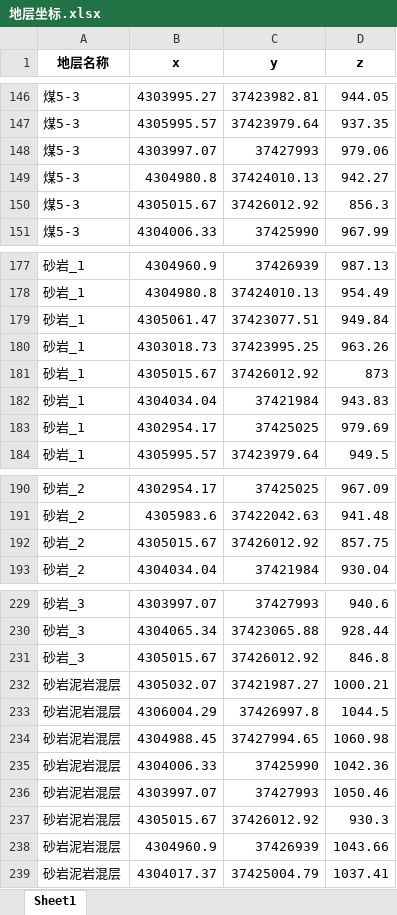
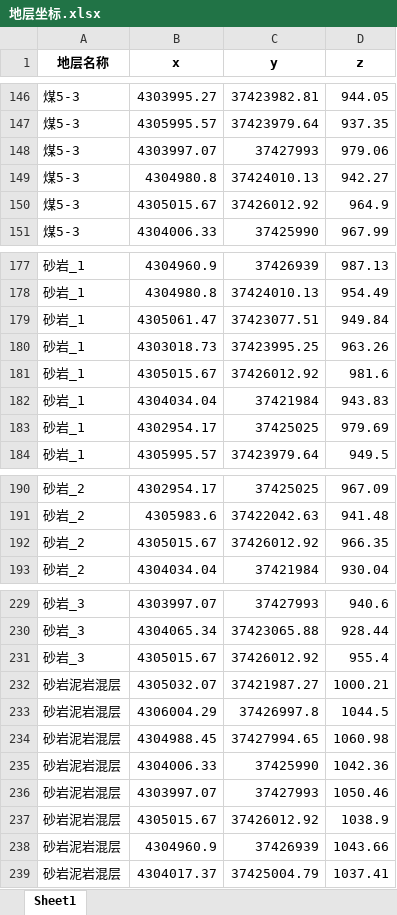
Before and after one commit to 1xingao/model, an Excel workbook: data/real_data/地层坐标.xlsx, sheet Sheet1, drawn as a sheet; only a part is shown, gaps mark what is left out; values as stored, in another font and other column widths than the file's, no borders; the diff covers the shown part only; the diff names each change by its address in the sheet, - before the commit and + after, or states it on an @@ line.

```diff
--- a/data/real_data/地层坐标.xlsx (sheet Sheet1)
+++ b/data/real_data/地层坐标.xlsx (sheet Sheet1)
-D150 (z): 856.3
+D150 (z): 964.9
-D181 (z): 873
+D181 (z): 981.6
-D192 (z): 857.75
+D192 (z): 966.35
-D231 (z): 846.8
+D231 (z): 955.4
-D237 (z): 930.3
+D237 (z): 1038.9
```
Also changed, not shown: 5 edited cells elsewhere in this sheet, data/real_data/地层统计.xlsx, data/real_data/地层统计_标准分段_合并结果.xlsx, 13 other files.
